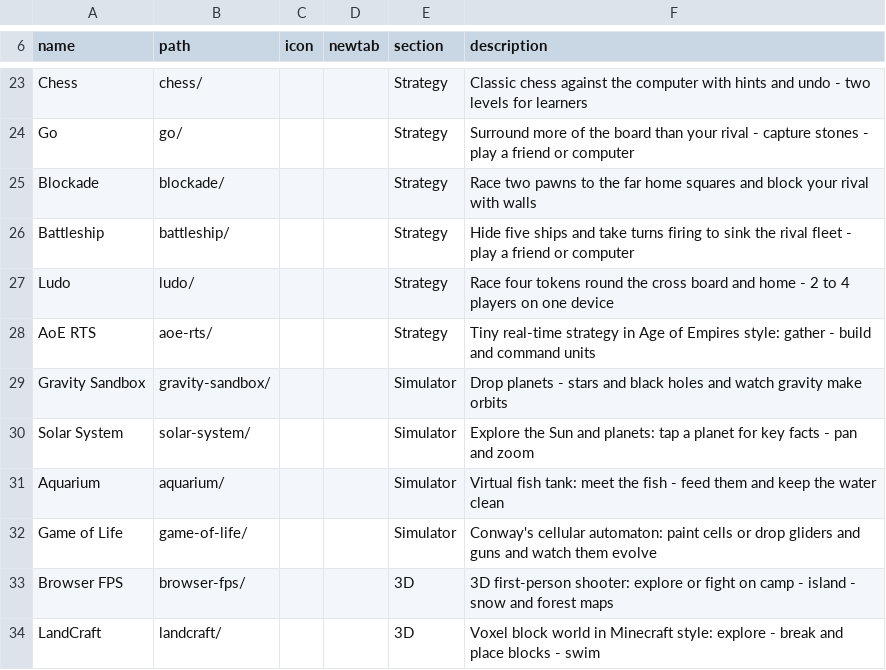
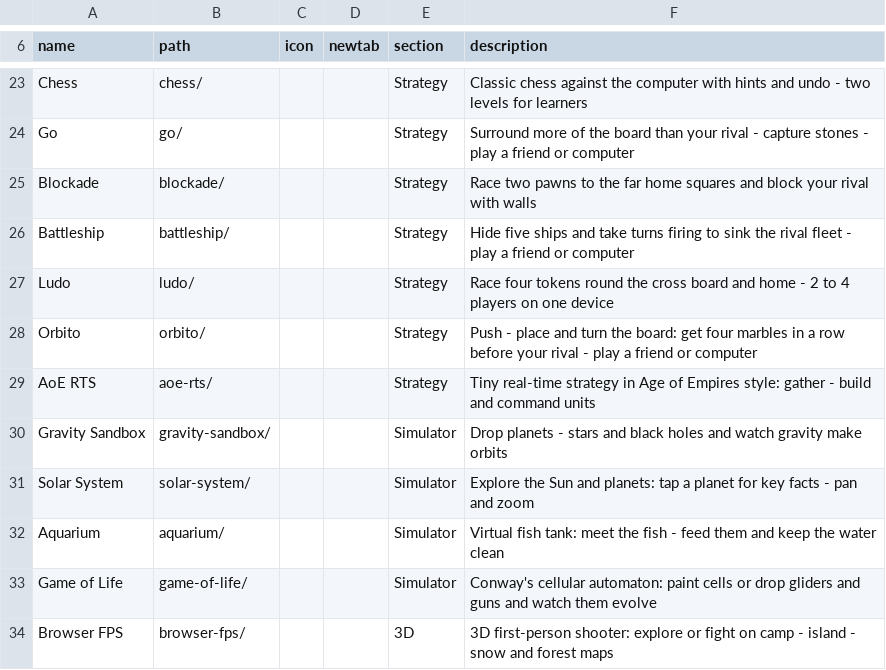
Before and after one commit to jor-teron/sites, a CSV file: apps/games/games-apps.csv, drawn as a sheet; only a part is shown, gaps mark what is left out; the shorter side is filled out with more unchanged rows; the diff names each change by its address in the sheet, - before the commit and + after, or states it on an @@ line.

Commit message:
Games: ORB-1 Orbito (4x4 push, place and turn the board; 2 players or CPU Easy/Medium/Hard)

```diff
--- a/apps/games/games-apps.csv
+++ b/apps/games/games-apps.csv
+row 28: Orbito | orbito/ |  |  | Strategy | Push - place and turn the board: get four marbles in a row before your rival - play a friend or computer
```
Also changed, not shown: 17 other files.
